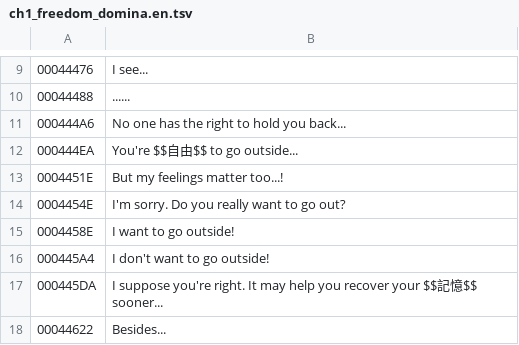
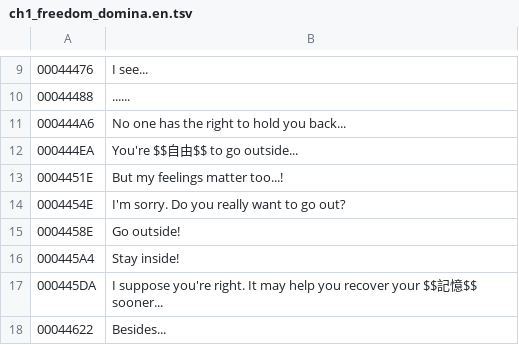
Before and after one commit to retro-trans/Black-Matrix-AD, a TSV file: script/en/ch1_freedom_domina.en.tsv, drawn as a sheet; only a part is shown, gaps mark what is left out.

```diff
--- a/script/en/ch1_freedom_domina.en.tsv
+++ b/script/en/ch1_freedom_domina.en.tsv
@@ -14,4 +14,4 @@
 0004454E	I'm sorry. Do you really want to go out?
-0004458E	I want to go outside!
-000445A4	I don't want to go outside!
+0004458E	Go outside!
+000445A4	Stay inside!
 000445DA	I suppose you're right. It may help you recover your $$記憶$$ sooner...
```
Also changed, not shown: script/en/ch1_freedom_courreges.en.tsv, script/en/ch1_freedom_michette.en.tsv, 22 other files.
